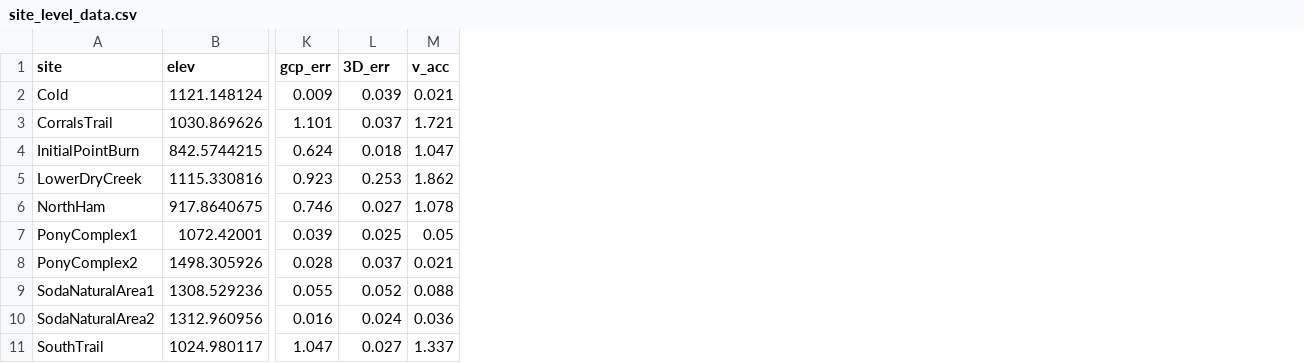
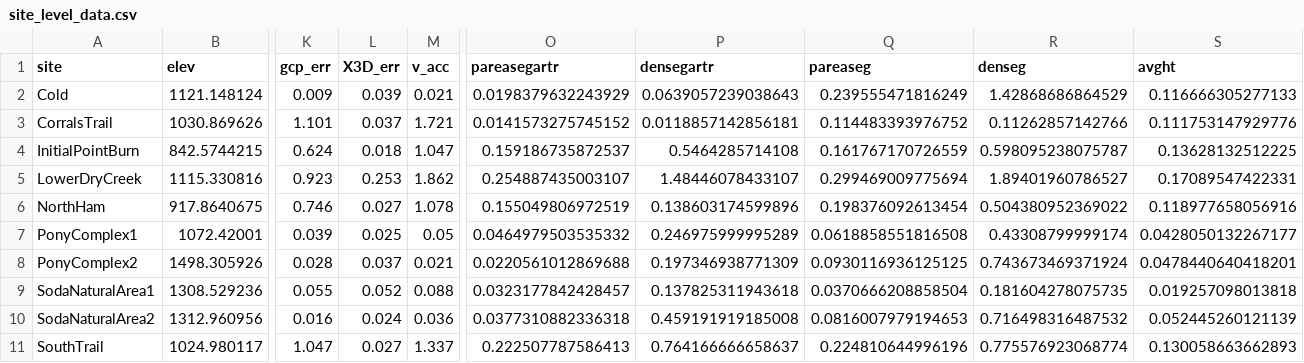
Before and after one commit to J-D-J-Clare/uas_spp_abundance2, a CSV file: data/site_level_data.csv, drawn as a sheet; only a part is shown, gaps mark what is left out; the diff names each change by its address in the sheet, - before the commit and + after, or states it on an @@ line.

Commit message:
data inputs and readme edits

```diff
--- a/data/site_level_data.csv
+++ b/data/site_level_data.csv
+column O (pareasegartr), rows 2-11: 0.0198379632243929 | 0.0141573275745152 | 0.159186735872537 | 0.254887435003107 | 0.155049806972519 | 0.0464979503535332 | 0.0220561012869688 | 0.0323177842428457 | 0.0377310882336318 | 0.222507787586413
+column P (densegartr), rows 2-11: 0.0639057239038643 | 0.0118857142856181 | 0.5464285714108 | 1.48446078433107 | 0.138603174599896 | 0.246975999995289 | 0.197346938771309 | 0.137825311943618 | 0.459191919185008 | 0.764166666658637
+column Q (pareaseg), rows 2-11: 0.239555471816249 | 0.114483393976752 | 0.161767170726559 | 0.299469009775694 | 0.198376092613454 | 0.0618858551816508 | 0.0930116936125125 | 0.0370666208858504 | 0.0816007979194653 | 0.224810644996196
+column R (denseg), rows 2-11: 1.42868686864529 | 0.11262857142766 | 0.598095238075787 | 1.89401960786527 | 0.504380952369022 | 0.43308799999174 | 0.743673469371924 | 0.181604278075735 | 0.716498316487532 | 0.775576923068774
+column S (avght), rows 2-11: 0.116666305277133 | 0.111753147929776 | 0.13628132512225 | 0.17089547422331 | 0.118977658056916 | 0.0428050132267177 | 0.0478440640418201 | 0.019257098013818 | 0.052445260121139 | 0.130058663662893
-L1: 3D_err
+L1: X3D_err
```
Also changed, not shown: data/celldat_match025_counts.csv, data/celldat_match_counts.csv, 3 other files.
